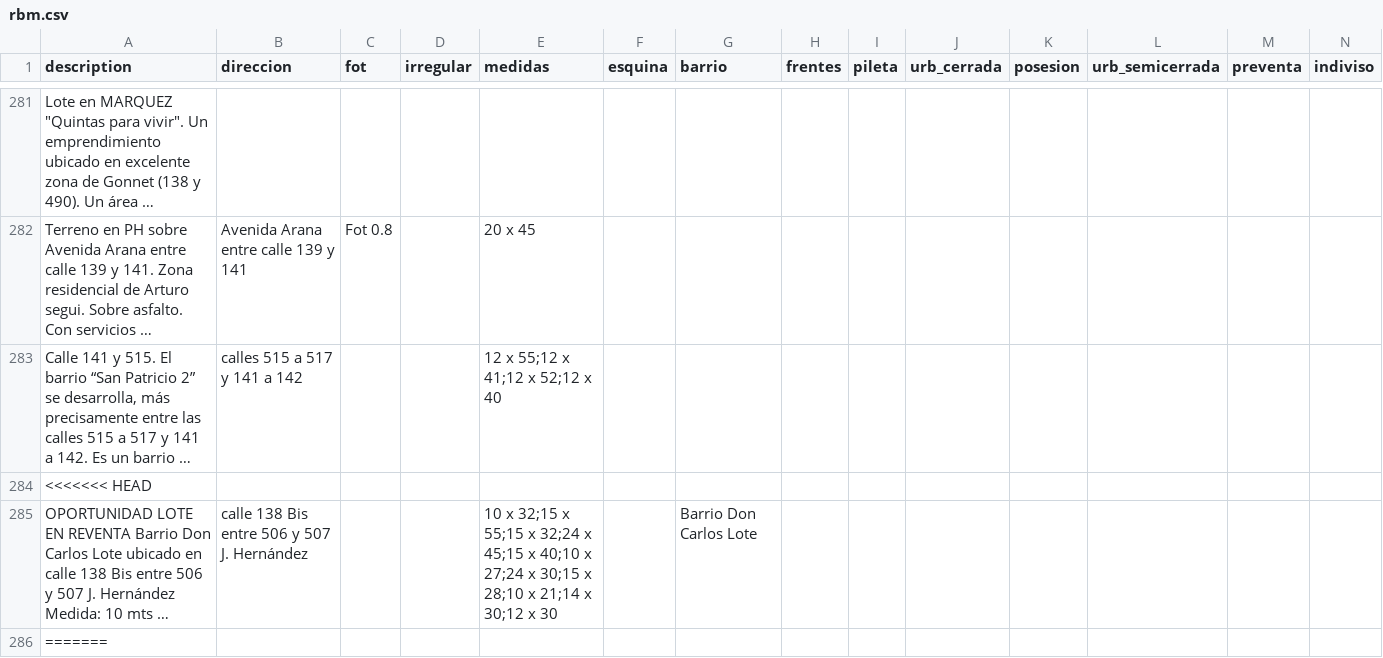
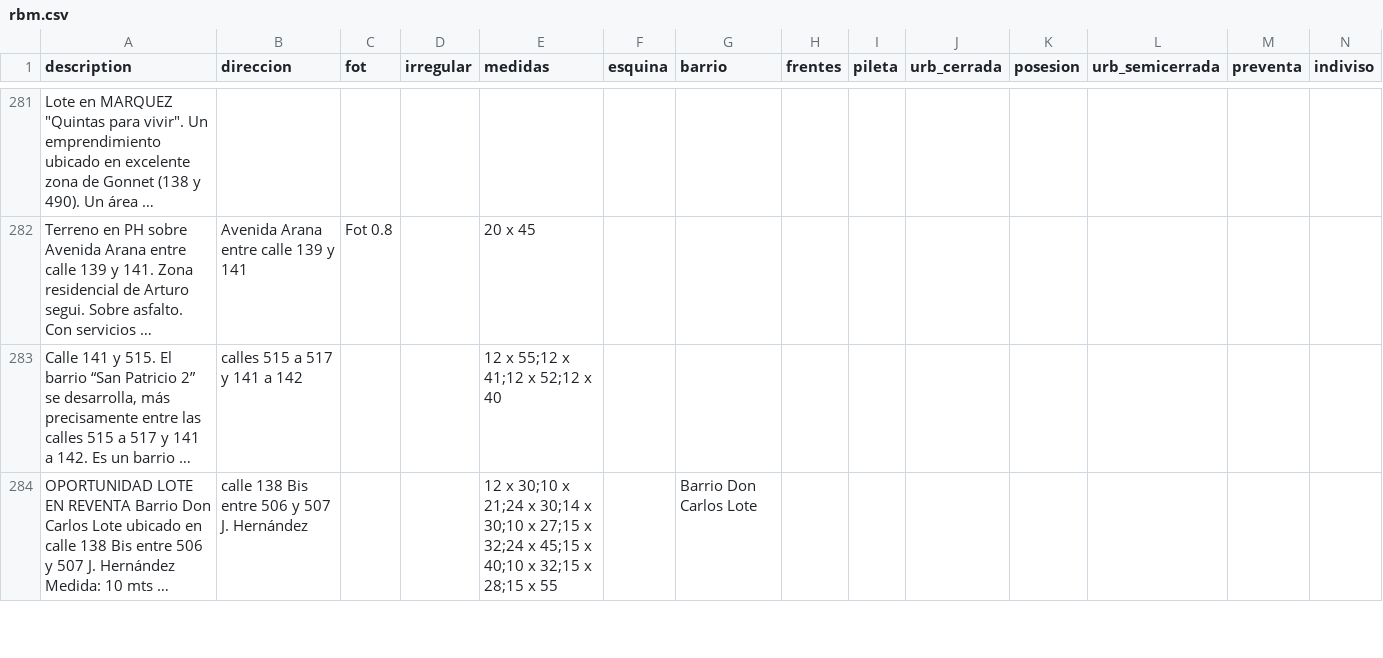
Before and after one commit to cientopolis/OVS-extractor-idis, a CSV file: output/rbm.csv, drawn as a sheet; only a part is shown, gaps mark what is left out; long unchanged cells end in …; removed rows and columns are numbered as before the commit, all else as after; rows hold the shown columns only; the diff covers the shown part only; the diff names each change by its address in the sheet, - before the commit and + after, or states it on an @@ line.

```diff
--- a/output/rbm.csv
+++ b/output/rbm.csv
-row 284: <<<<<<< HEAD
-E284 (medidas): 10 x 32;15 x 55;15 x 32;24 x 45;15 x 40;10 x 27;24 x 30;15 x 28;10 x 21;14 x 30;12 x 30
+E284 (medidas): 12 x 30;10 x 21;24 x 30;14 x 30;10 x 27;15 x 32;24 x 45;15 x 40;10 x 32;15 x 28;15 x 55
-row 286: =======
```
Also changed, not shown: 6 removed rows and 3 edited cells elsewhere in this file, 2 other files.
